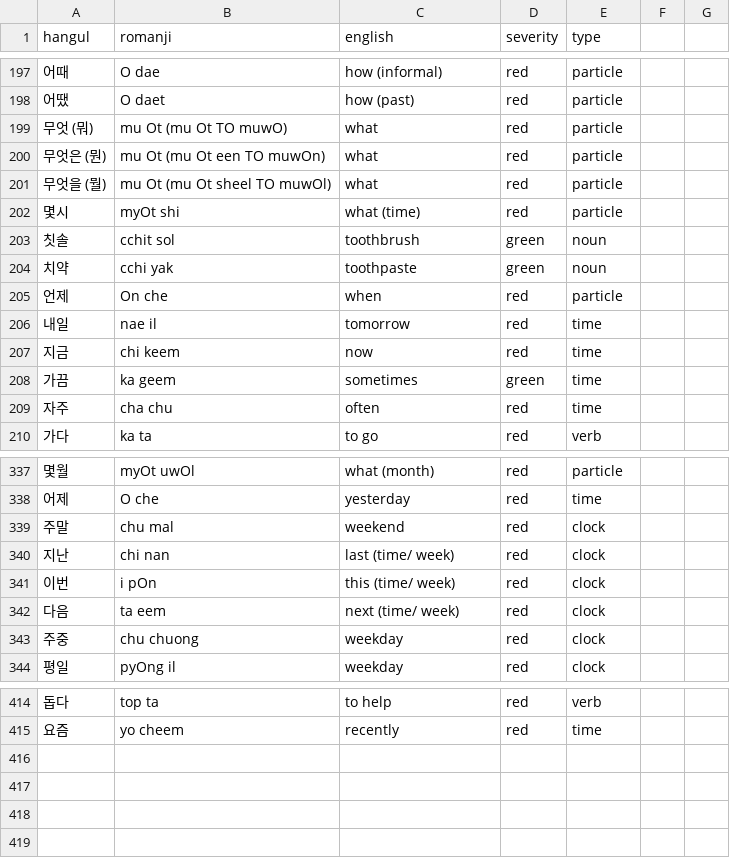
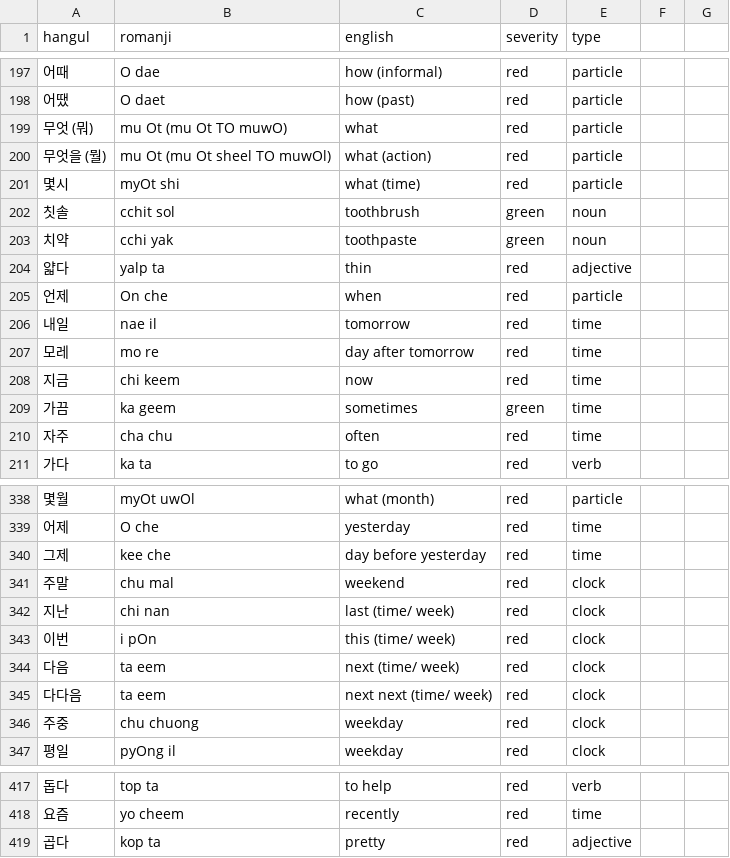
Before and after one commit to aquanow-calvin/aquanow-calvin.github.io, a CSV file: vocab_1.csv, drawn as a sheet; only a part is shown, gaps mark what is left out.

Commit message:
Updates

```diff
--- a/vocab_1.csv
+++ b/vocab_1.csv
@@ -199,4 +199,3 @@ hangul,romanji,english,severity,type
 무엇 (뭐),mu Ot (mu Ot TO muwO),what,red,particle
-무엇은 (뭔),mu Ot (mu Ot een TO muwOn),what,red,particle
-무엇을 (뭘),mu Ot (mu Ot sheel TO muwOl),what,red,particle
+무엇을 (뭘),mu Ot (mu Ot sheel TO muwOl),what (action),red,particle
 몇시,myOt shi,what (time),red,particle
@@ -204,4 +203,6 @@ hangul,romanji,english,severity,type
 치약,cchi yak,toothpaste,green,noun
+얇다,yalp ta,thin,red,adjective
 언제,On che,when,red,particle
 내일,nae il,tomorrow,red,time
+모레,mo re,day after tomorrow,red,time
 지금,chi keem,now,red,time
@@ -338,2 +339,3 @@ hangul,romanji,english,severity,type
 어제,O che,yesterday,red,time
+그제,kee che,day before yesterday,red,time
 주말,chu mal,weekend,red,clock
@@ -342,2 +344,3 @@ hangul,romanji,english,severity,type
 다음,ta eem,next (time/ week),red,clock
+다다음,ta eem,next next (time/ week),red,clock
 주중,chu chuong,weekday,red,clock
@@ -415 +418,2 @@ hangul,romanji,english,severity,type
 요즘,yo cheem,recently,red,time
+곱다,kop ta,pretty,red,adjective
```
